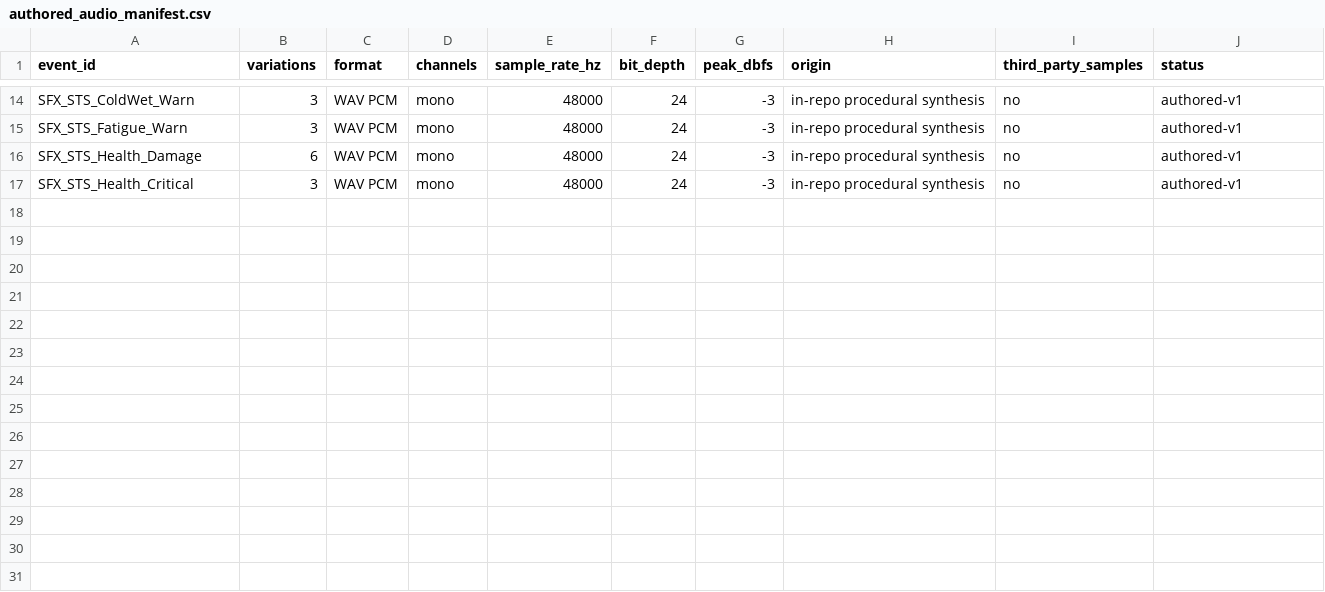
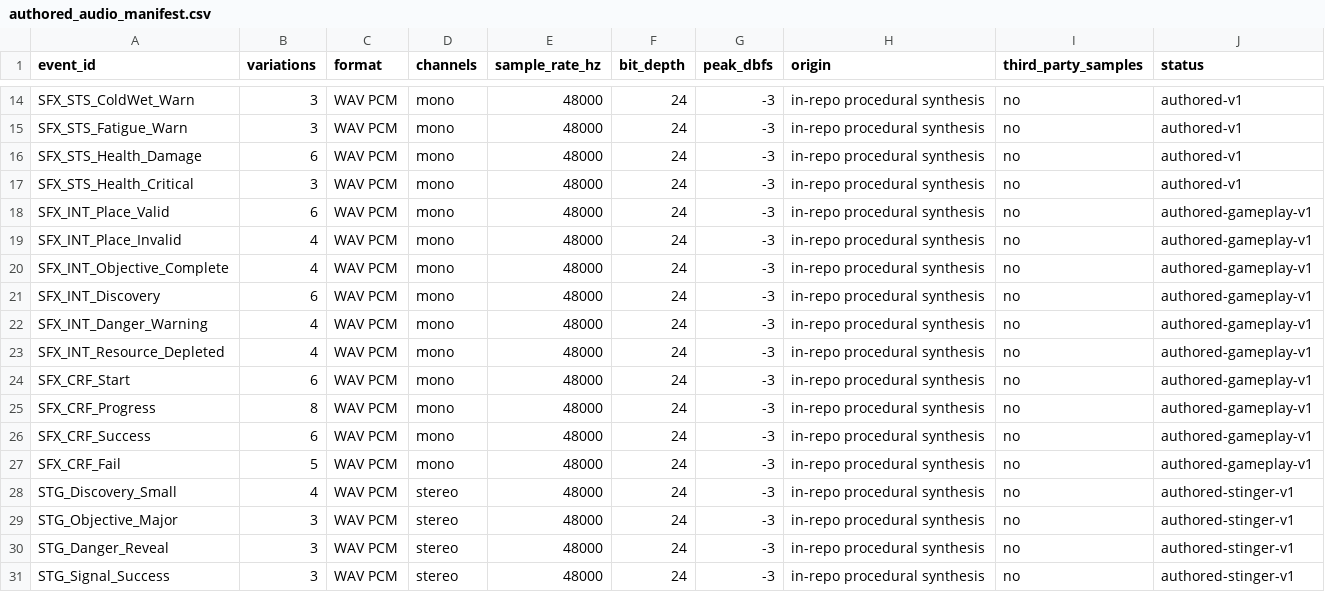
Before and after one commit to Ternedal/Project-OEN-VR, a CSV file: content/audio/authored_audio_manifest.csv, drawn as a sheet; only a part is shown, gaps mark what is left out.

Commit message:
docs(audio): register authored gameplay and stinger pack

```diff
--- a/content/audio/authored_audio_manifest.csv
+++ b/content/audio/authored_audio_manifest.csv
@@ -17 +17,15 @@ SFX_STS_Health_Damage,6,WAV PCM,mono,48000,24,-3,in-repo procedural synthesis,no
 SFX_STS_Health_Critical,3,WAV PCM,mono,48000,24,-3,in-repo procedural synthesis,no,authored-v1
+SFX_INT_Place_Valid,6,WAV PCM,mono,48000,24,-3,in-repo procedural synthesis,no,authored-gameplay-v1
+SFX_INT_Place_Invalid,4,WAV PCM,mono,48000,24,-3,in-repo procedural synthesis,no,authored-gameplay-v1
+SFX_INT_Objective_Complete,4,WAV PCM,mono,48000,24,-3,in-repo procedural synthesis,no,authored-gameplay-v1
+SFX_INT_Discovery,6,WAV PCM,mono,48000,24,-3,in-repo procedural synthesis,no,authored-gameplay-v1
+SFX_INT_Danger_Warning,4,WAV PCM,mono,48000,24,-3,in-repo procedural synthesis,no,authored-gameplay-v1
+SFX_INT_Resource_Depleted,4,WAV PCM,mono,48000,24,-3,in-repo procedural synthesis,no,authored-gameplay-v1
+SFX_CRF_Start,6,WAV PCM,mono,48000,24,-3,in-repo procedural synthesis,no,authored-gameplay-v1
+SFX_CRF_Progress,8,WAV PCM,mono,48000,24,-3,in-repo procedural synthesis,no,authored-gameplay-v1
+SFX_CRF_Success,6,WAV PCM,mono,48000,24,-3,in-repo procedural synthesis,no,authored-gameplay-v1
+SFX_CRF_Fail,5,WAV PCM,mono,48000,24,-3,in-repo procedural synthesis,no,authored-gameplay-v1
+STG_Discovery_Small,4,WAV PCM,stereo,48000,24,-3,in-repo procedural synthesis,no,authored-stinger-v1
+STG_Objective_Major,3,WAV PCM,stereo,48000,24,-3,in-repo procedural synthesis,no,authored-stinger-v1
+STG_Danger_Reveal,3,WAV PCM,stereo,48000,24,-3,in-repo procedural synthesis,no,authored-stinger-v1
+STG_Signal_Success,3,WAV PCM,stereo,48000,24,-3,in-repo procedural synthesis,no,authored-stinger-v1
```
